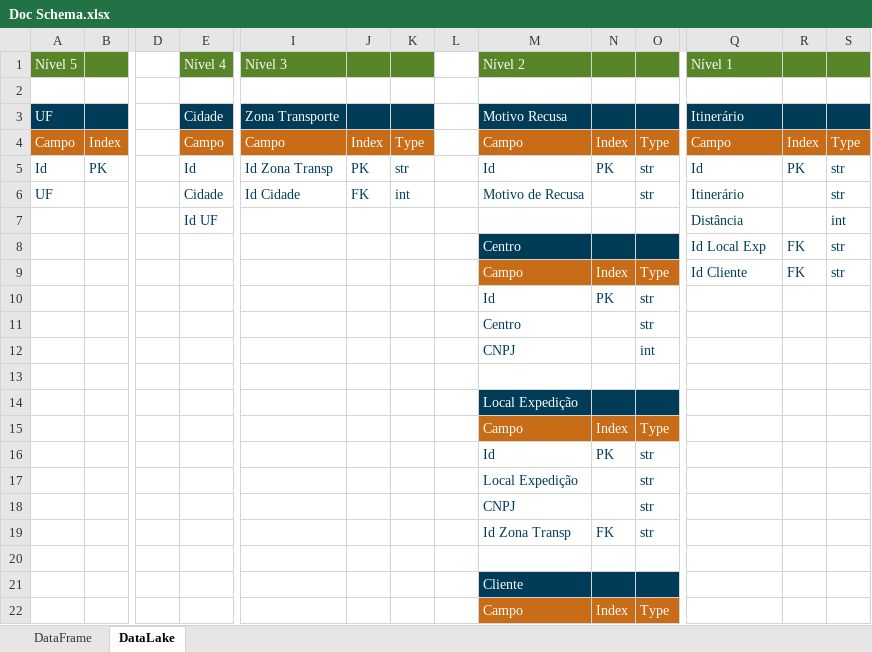
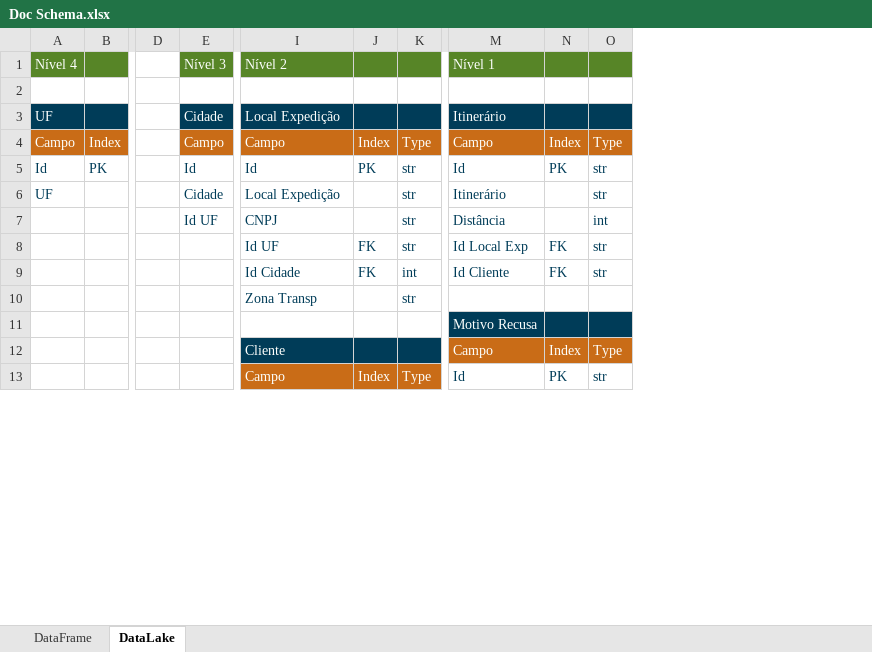
Before and after one commit to MateusKasuya/ETL_company, an Excel workbook: Docs/Doc Schema.xlsx, sheet DataLake, drawn as a sheet; only a part is shown, gaps mark what is left out; values as stored, in another font and other column widths than the file's, no borders; charts and pictures not drawn; removed rows and columns are numbered as before the commit, all else as after; rows hold the shown columns only; the diff covers the shown part only; the diff names each change by its address in the sheet, - before the commit and + after, or states it on an @@ line.

```diff
--- a/Docs/Doc Schema.xlsx (sheet DataLake)
+++ b/Docs/Doc Schema.xlsx (sheet DataLake)
-column I (Nível 3), rows 3-6: Zona Transporte | Campo | Id Zona Transp | Id Cidade
-column J, rows 4-6: Index | PK | FK
-column K, rows 4-6: Type | str | int
-column L, empty
-A1: Nível 5
+A1: Nível 4
-E1: Nível 4
+E1: Nível 3
-I3 (Nível 2): Motivo Recusa
+I3 (Nível 2): Local Expedição
-I6 (Nível 2): Motivo de Recusa
+I6 (Nível 2): Local Expedição
-I7 (Nível 2): (empty)
+I7 (Nível 2): CNPJ
-K7:K8: (empty)
+K7:K8: str
-I8 (Nível 2): Centro
+I8 (Nível 2): Id UF
-I8:K8 fill: #003C58
+I8:K8 fill: none
-I8 text colour: #FDFFFD
+I8 text colour: #003C58
-J8: (empty)
+J8: FK
+row 9:  |  |  |  | Id Cidade | FK | int | Id Cliente | FK | str
+row 10:  |  |  |  | Zona Transp |  | str
+row 11:  |  |  |  |  |  |  | Motivo Recusa
+row 12:  |  |  |  | Cliente |  |  | Campo | Index | Type
-M13 (Nível 1): Id Cliente
+M13 (Nível 1): Id
-N13: FK
+N13: PK
-row 10:  |  |  |  |  |  |  |  | Id | PK | str
-row 11:  |  |  |  |  |  |  |  | Centro |  | str
-row 12:  |  |  |  |  |  |  |  | CNPJ |  | int
-row 13: (empty)
-row 14:  |  |  |  |  |  |  |  | Local Expedição
-row 15:  |  |  |  |  |  |  |  | Campo | Index | Type
-row 16:  |  |  |  |  |  |  |  | Id | PK | str
-row 17:  |  |  |  |  |  |  |  | Local Expedição |  | str
-row 18:  |  |  |  |  |  |  |  | CNPJ |  | str
-row 19:  |  |  |  |  |  |  |  | Id Zona Transp | FK | str
-row 20: (empty)
-row 21:  |  |  |  |  |  |  |  | Cliente
-row 22:  |  |  |  |  |  |  |  | Campo | Index | Type
```
Also changed, not shown: 6 added rows, 4 removed rows, 4 edited cells and cell formats elsewhere in this sheet, charts or pictures, 12 other files.
